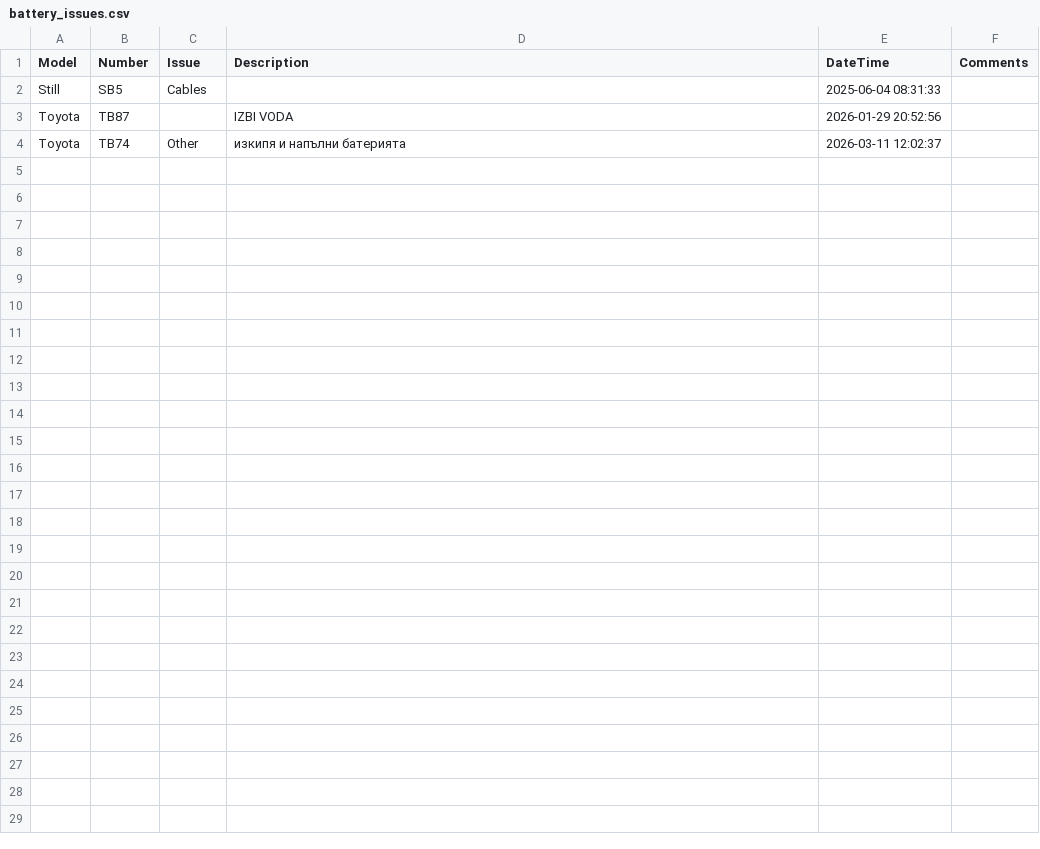
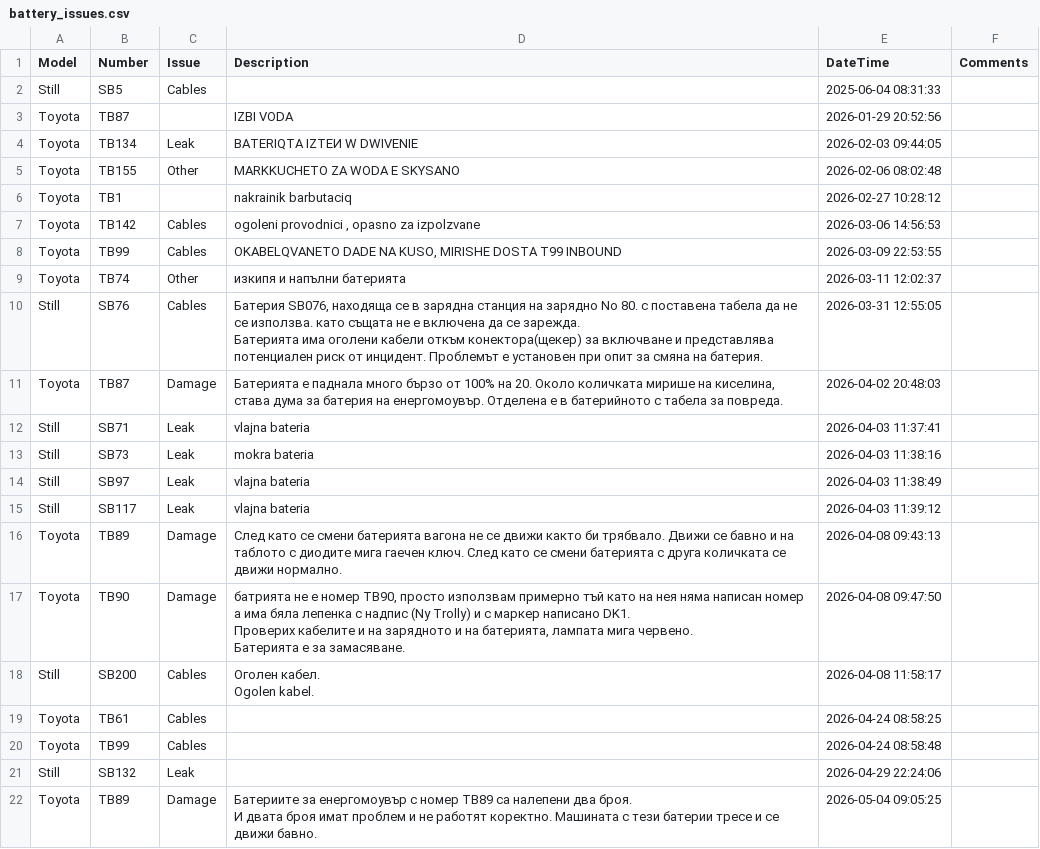
Before and after one commit to ruzunov/FT-Fleettracker, a CSV file: battery_issues.csv, drawn as a sheet; only a part is shown; the diff covers the shown part only.

```diff
--- a/battery_issues.csv
+++ b/battery_issues.csv
@@ -3,2 +3,26 @@ Still,SB5,Cables,,2025-06-04 08:31:33,
 Toyota,TB87,,IZBI VODA,2026-01-29 20:52:56,
+Toyota,TB134,Leak,BATERIQTA IZTEИ W DWIVENIE,2026-02-03 09:44:05,
+Toyota,TB155,Other,MARKKUCHETO ZA WODA E SKYSANO,2026-02-06 08:02:48,
+Toyota,TB1,,nakrainik barbutaciq,2026-02-27 10:28:12,
+Toyota,TB142,Cables,"ogoleni provodnici , opasno za izpolzvane ",2026-03-06 14:56:53,
+Toyota,TB99,Cables,"OKABELQVANETO DADE NA KUSO, MIRISHE DOSTA T99 INBOUND",2026-03-09 22:53:55,
 Toyota,TB74,Other,изкипя и напълни батерията ,2026-03-11 12:02:37,
+Still,SB76,Cables,"Батерия SB076, находяща се в зарядна станция на зарядно No 80. с поставена табела да не се използва. като същата не е включена да се зарежда.
+
+Батерията има оголени кабели откъм конектора(щекер) за включване и представлява потенциален риск от инцидент. Проблемът е установен при опит за смяна на батерия.",2026-03-31 12:55:05,
+Toyota,TB87,Damage,"Батерията е паднала много бързо от 100% на 20. Около количката мирише на киселина, става дума за батерия на енергомоувър. Отделена е в батерийното с табела за повреда.",2026-04-02 20:48:03,
+Still,SB71,Leak,vlajna bateria,2026-04-03 11:37:41,
+Still,SB73,Leak,mokra bateria,2026-04-03 11:38:16,
+Still,SB97,Leak,vlajna bateria,2026-04-03 11:38:49,
+Still,SB117,Leak,vlajna bateria,2026-04-03 11:39:12,
+Toyota,TB89,Damage,След като се смени батерията вагона не се движи както би трябвало. Движи се бавно и на таблото с диодите мига гаечен ключ. След като се смени батерията  с друга количката се движи нормално.,2026-04-08 09:43:13,
+Toyota,TB90,Damage,"батрията не е номер TB90, просто използвам примерно тъй като на нея няма написан номер а има бяла лепенка с надпис (Ny Trolly) и с маркер написано DK1.
+Проверих кабелите и на зарядното и на батерията, лампата мига червено.
+Батерията е за замасяване.",2026-04-08 09:47:50,
+Still,SB200,Cables,"Оголен кабел.
+Ogolen kabel.",2026-04-08 11:58:17,
+Toyota,TB61,Cables,,2026-04-24 08:58:25,
+Toyota,TB99,Cables,,2026-04-24 08:58:48,
+Still,SB132,Leak,,2026-04-29 22:24:06,
+Toyota,TB89,Damage,"Батериите за енергомоувър с номер TB89 са налепени два броя.
+И двата броя имат проблем и не работят коректно. Машината с тези батерии тресе и се движи бавно.",2026-05-04 09:05:25,
```
Also changed, not shown: 10 added rows elsewhere in this file, issues.csv, 9 other files.
